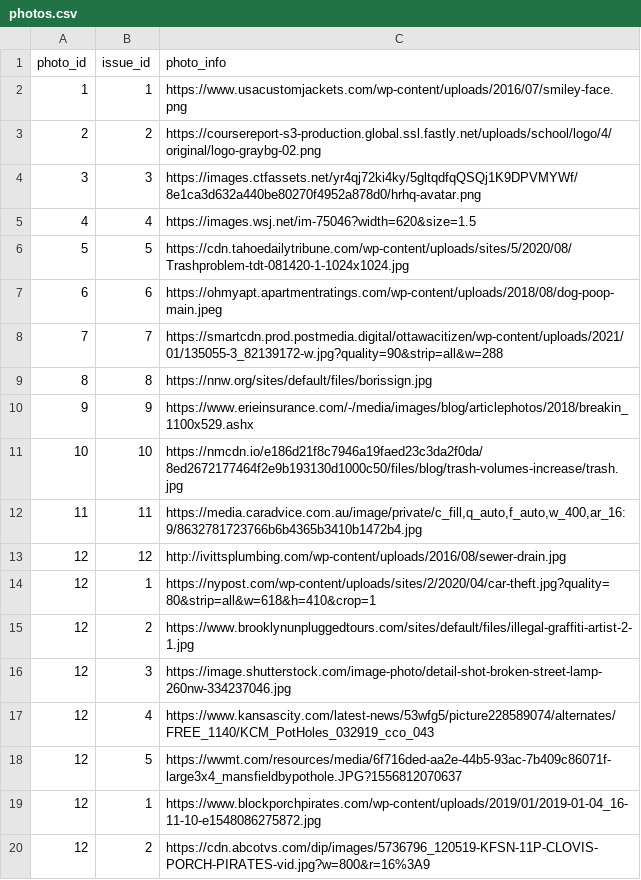
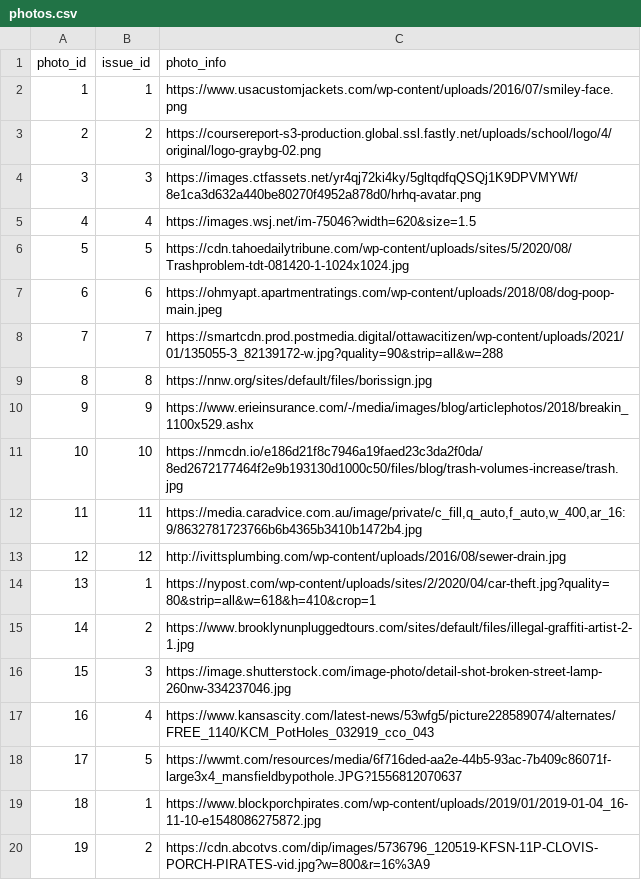
Before and after one commit to ambitious-aegean/local-voice, a CSV file: sample_data/photos.csv, drawn as a sheet.

```diff
--- a/sample_data/photos.csv
+++ b/sample_data/photos.csv
@@ -13,8 +13,8 @@ photo_id,issue_id,photo_info
 12,12,http://ivittsplumbing.com/wp-content/uploads/2016/08/sewer-drain.jpg
-12,1,https://nypost.com/wp-content/uploads/sites/2/2020/04/car-theft.jpg?quality=80&strip=all&w=618&h=410&crop=1
-12,2,https://www.brooklynunpluggedtours.com/sites/default/files/illegal-graffiti-artist-2-1.jpg
-12,3,https://image.shutterstock.com/image-photo/detail-shot-broken-street-lamp-260nw-334237046.jpg
-12,4,https://www.kansascity.com/latest-news/53wfg5/picture228589074/alternates/FREE_1140/KCM_PotHoles_032919_cco_043
-12,5,https://wwmt.com/resources/media/6f716ded-aa2e-44b5-93ac-7b409c86071f-large3x4_mansfieldbypothole.JPG?1556812070637
-12,1,https://www.blockporchpirates.com/wp-content/uploads/2019/01/2019-01-04_16-11-10-e1548086275872.jpg
-12,2,https://cdn.abcotvs.com/dip/images/5736796_120519-KFSN-11P-CLOVIS-PORCH-PIRATES-vid.jpg?w=800&r=16%3A9
+13,1,https://nypost.com/wp-content/uploads/sites/2/2020/04/car-theft.jpg?quality=80&strip=all&w=618&h=410&crop=1
+14,2,https://www.brooklynunpluggedtours.com/sites/default/files/illegal-graffiti-artist-2-1.jpg
+15,3,https://image.shutterstock.com/image-photo/detail-shot-broken-street-lamp-260nw-334237046.jpg
+16,4,https://www.kansascity.com/latest-news/53wfg5/picture228589074/alternates/FREE_1140/KCM_PotHoles_032919_cco_043
+17,5,https://wwmt.com/resources/media/6f716ded-aa2e-44b5-93ac-7b409c86071f-large3x4_mansfieldbypothole.JPG?1556812070637
+18,1,https://www.blockporchpirates.com/wp-content/uploads/2019/01/2019-01-04_16-11-10-e1548086275872.jpg
+19,2,https://cdn.abcotvs.com/dip/images/5736796_120519-KFSN-11P-CLOVIS-PORCH-PIRATES-vid.jpg?w=800&r=16%3A9
```
Also changed, not shown: sample_data/issues.csv, 5 other files.
